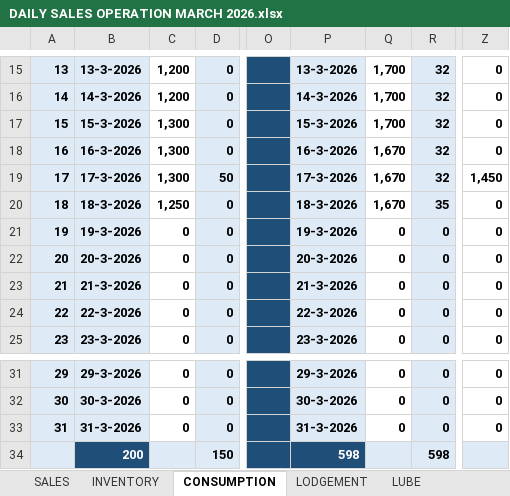
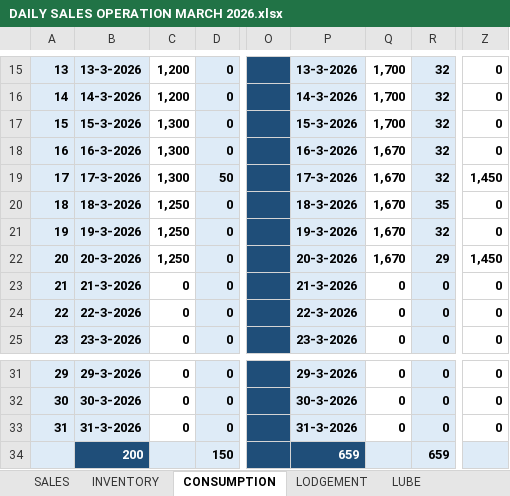
Before and after one commit to traderugo/filez, an Excel workbook: excel/output/DAILY SALES OPERATION MARCH 2026.xlsx, sheet CONSUMPTION, drawn as a sheet; only a part is shown, gaps mark what is left out; values as stored, in another font and other column widths than the file's, no borders; the diff names each change by its address in the sheet, - before the commit and + after, or states it on an @@ line.

```diff
--- a/excel/output/DAILY SALES OPERATION MARCH 2026.xlsx (sheet CONSUMPTION)
+++ b/excel/output/DAILY SALES OPERATION MARCH 2026.xlsx (sheet CONSUMPTION)
-C21:C22: 0
+C21:C22: 1,250
-Q21:Q22: 0
+Q21:Q22: 1,670
-R21: 0
+R21: 32
-R22: 0
+R22: 29
-Z22: 0
+Z22: 1,450
-P34: 598
+P34: 659
-R34: 598
+R34: 659
```
Also changed, not shown: sheet 20, sheet 19, sheet LODGEMENT, sheet INVENTORY, sheet 21, sheet 22, 12 more sheets, formulas that keep their value, 9 other files.
